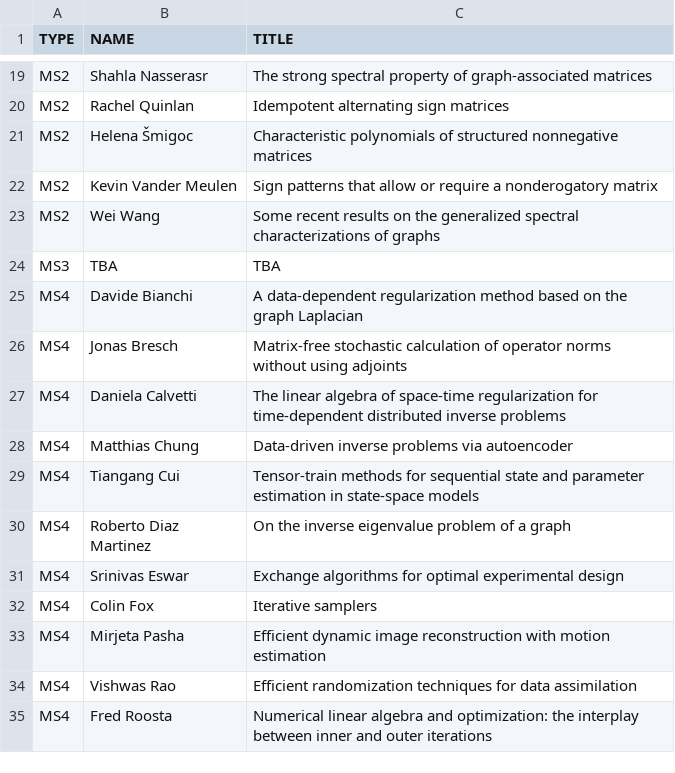
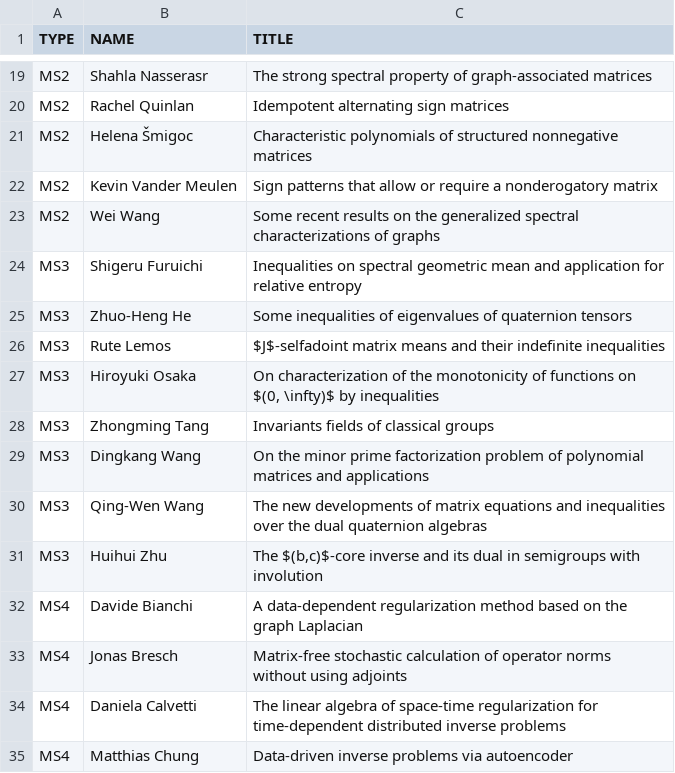
Before and after one commit to ilas2025/ilas2025.github.io, a CSV file: program/mini-speakers.csv, drawn as a sheet; only a part is shown, gaps mark what is left out; the shorter side is filled out with more unchanged rows; removed rows and columns are numbered as before the commit, all else as after; the diff names each change by its address in the sheet, - before the commit and + after, or states it on an @@ line.

Commit message:
update minis

```diff
--- a/program/mini-speakers.csv
+++ b/program/mini-speakers.csv
-row 24: MS3 | TBA | TBA
+row 24: MS3 | Shigeru Furuichi | Inequalities on spectral geometric mean and application for relative entropy
+row 25: MS3 | Zhuo-Heng He | Some inequalities of eigenvalues of quaternion tensors
+row 26: MS3 | Rute Lemos | $J$-selfadoint matrix means and their indefinite inequalities
+row 27: MS3 | Hiroyuki Osaka | On characterization of the monotonicity of functions on $(0, \infty)$ by inequalities
+row 28: MS3 | Zhongming Tang | Invariants fields of classical groups
+row 29: MS3 | Dingkang Wang | On the minor prime factorization problem of polynomial matrices and applications
+row 30: MS3 | Qing-Wen Wang | The new developments of matrix equations and inequalities over the dual quaternion algebras
+row 31: MS3 | Huihui Zhu | The $(b,c)$-core inverse and its dual in semigroups with involution
```
Also changed, not shown: program/minis.csv, 2 other files.
